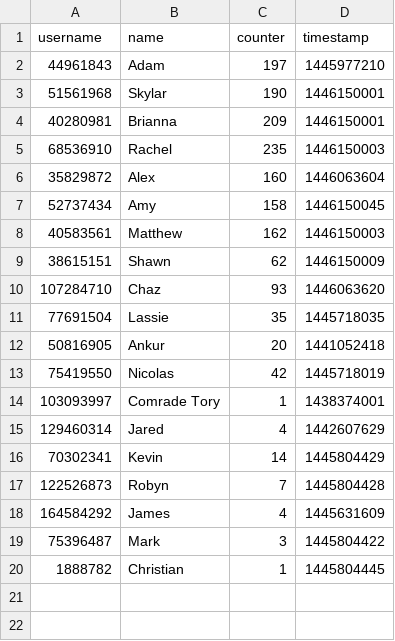
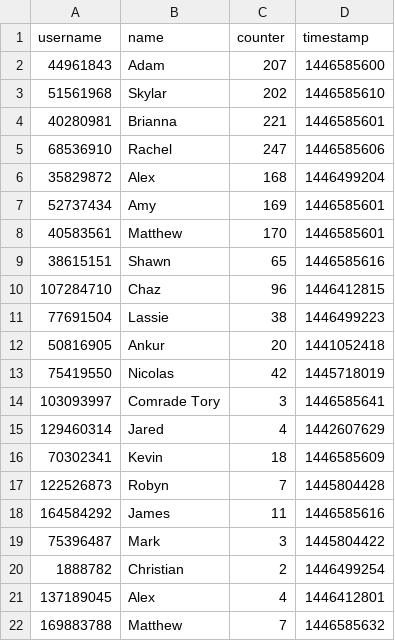
Before and after one commit to magomez96/AdamTestBot, a CSV file: chatStorage/blaze.csv, drawn as a sheet.

```diff
--- a/chatStorage/blaze.csv
+++ b/chatStorage/blaze.csv
@@ -1,20 +1,22 @@
 username,name,counter,timestamp
-44961843,Adam,197,1445977210
-51561968,Skylar,190,1446150001
-40280981,Brianna,209,1446150001
-68536910,Rachel,235,1446150003
-35829872,Alex,160,1446063604
-52737434,Amy,158,1446150045
-40583561,Matthew,162,1446150003
-38615151,Shawn,62,1446150009
-107284710,Chaz,93,1446063620
-77691504,Lassie,35,1445718035
+44961843,Adam,207,1446585600
+51561968,Skylar,202,1446585610
+40280981,Brianna,221,1446585601
+68536910,Rachel,247,1446585606
+35829872,Alex,168,1446499204
+52737434,Amy,169,1446585601
+40583561,Matthew,170,1446585601
+38615151,Shawn,65,1446585616
+107284710,Chaz,96,1446412815
+77691504,Lassie,38,1446499223
 50816905,Ankur,20,1441052418
 75419550,Nicolas,42,1445718019
-103093997,Comrade Tory,1,1438374001
+103093997,Comrade Tory,3,1446585641
 129460314,Jared,4,1442607629
-70302341,Kevin,14,1445804429
+70302341,Kevin,18,1446585609
 122526873,Robyn,7,1445804428
-164584292,James,4,1445631609
+164584292,James,11,1446585616
 75396487,Mark,3,1445804422
-1888782,Christian,1,1445804445
+1888782,Christian,2,1446499254
+137189045,Alex,4,1446412801
+169883788,Matthew,7,1446585632
```
Also changed, not shown: chatStorage/likes/history/122526873history.csv, chatStorage/likes/history/40280981history.csv, 15 other files.
